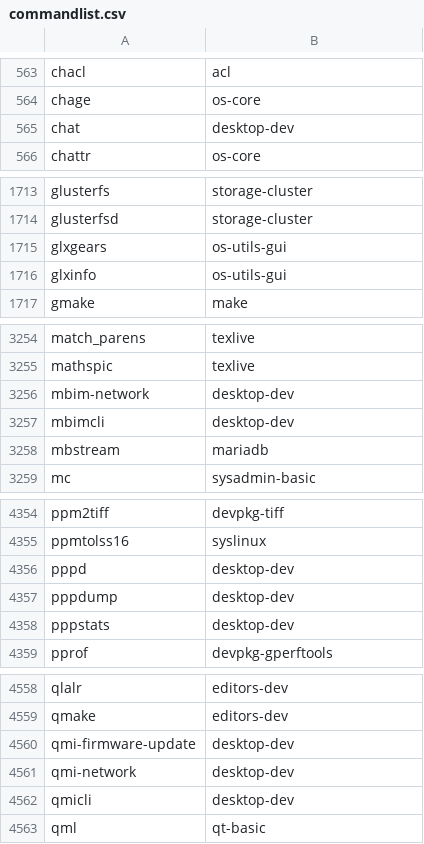
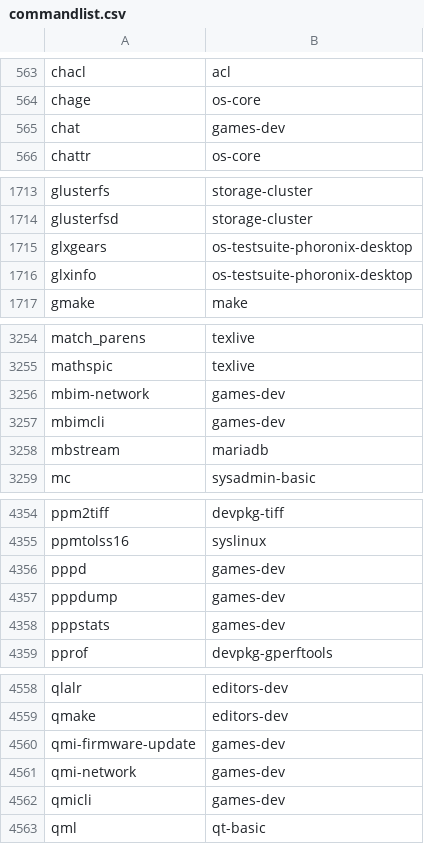
Before and after one commit to lebensterben/cnf, a CSV file: commandlist.csv, drawn as a sheet; only a part is shown, gaps mark what is left out; the diff covers the shown part only.

Commit message:
update command list for 28820

```diff
--- a/commandlist.csv
+++ b/commandlist.csv
@@ -564,3 +564,3 @@ chacl	acl
 chage	os-core
-chat	desktop-dev
+chat	games-dev
 chattr	os-core
@@ -1714,4 +1714,4 @@ glusterfs	storage-cluster
 glusterfsd	storage-cluster
-glxgears	os-utils-gui
-glxinfo	os-utils-gui
+glxgears	os-testsuite-phoronix-desktop
+glxinfo	os-testsuite-phoronix-desktop
 gmake	make
@@ -3255,4 +3255,4 @@ match_parens	texlive
 mathspic	texlive
-mbim-network	desktop-dev
-mbimcli	desktop-dev
+mbim-network	games-dev
+mbimcli	games-dev
 mbstream	mariadb
@@ -4355,5 +4355,5 @@ ppm2tiff	devpkg-tiff
 ppmtolss16	syslinux
-pppd	desktop-dev
-pppdump	desktop-dev
-pppstats	desktop-dev
+pppd	games-dev
+pppdump	games-dev
+pppstats	games-dev
 pprof	devpkg-gperftools
@@ -4559,5 +4559,5 @@ qlalr	editors-dev
 qmake	editors-dev
-qmi-firmware-update	desktop-dev
-qmi-network	desktop-dev
-qmicli	desktop-dev
+qmi-firmware-update	games-dev
+qmi-network	games-dev
+qmicli	games-dev
 qml	qt-basic
```
Also changed, not shown: 2 edited cells elsewhere in this file, 2 other files.
